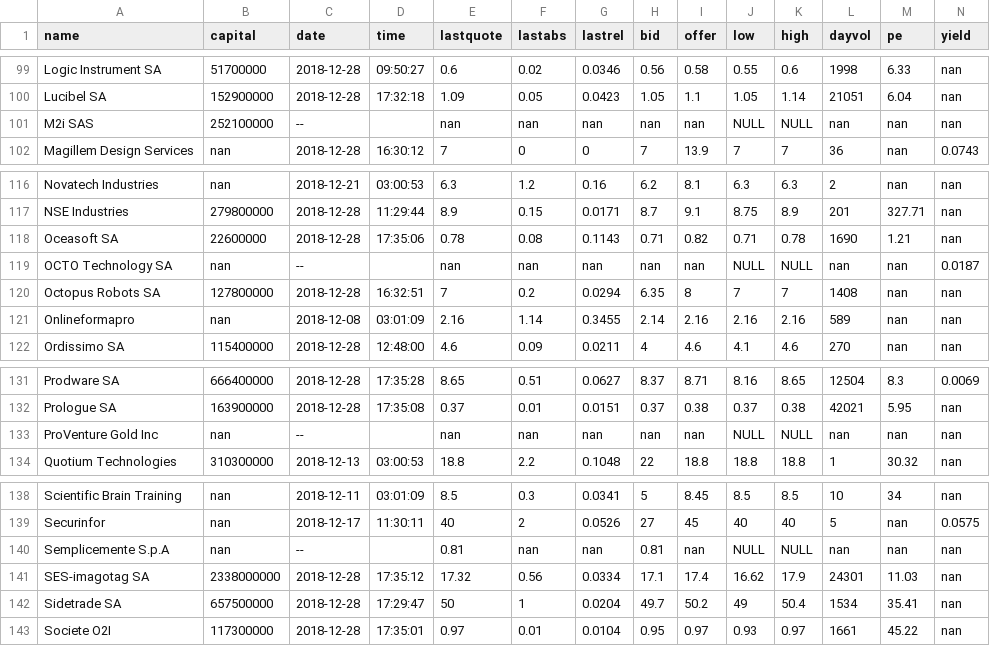
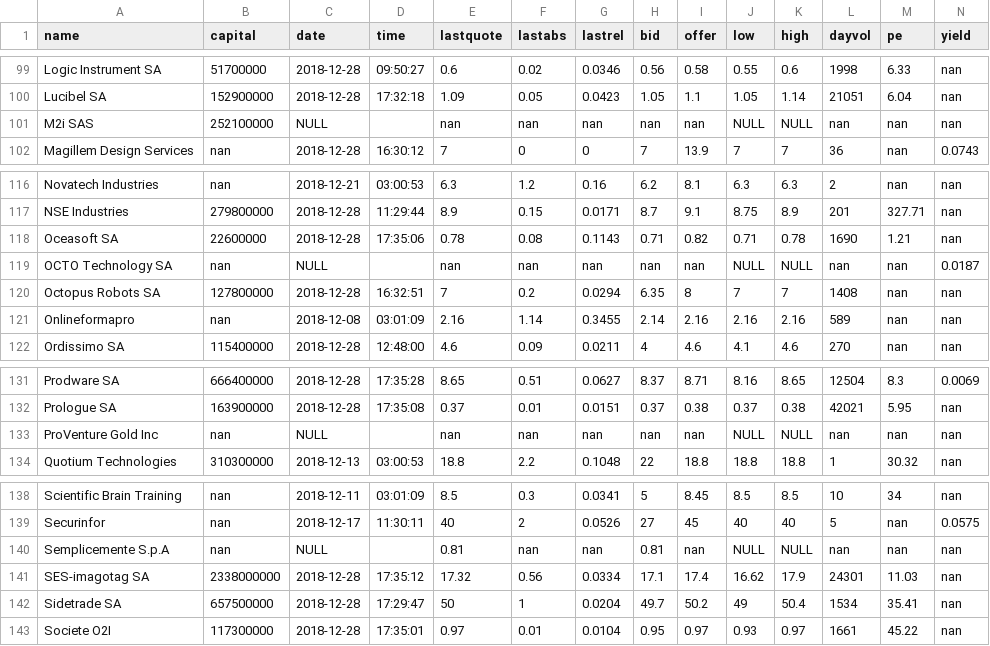
Before and after one commit to jschnab/finance-scraping, a CSV file: finance-data-20181230.csv, drawn as a sheet; only a part is shown, gaps mark what is left out; the diff covers the shown part only.

```diff
--- a/finance-data-20181230.csv
+++ b/finance-data-20181230.csv
@@ -100,3 +100,3 @@ Logic Instrument SA,51700000,2018-12-28,09:50:27,0.6,0.02,0.0346,0.56,0.58,0.55,
 Lucibel SA,152900000,2018-12-28,17:32:18,1.09,0.05,0.0423,1.05,1.1,1.05,1.14,21051,6.04,nan
-M2i SAS,252100000,--,,nan,nan,nan,nan,nan,NULL,NULL,nan,nan,nan
+M2i SAS,252100000,NULL,,nan,nan,nan,nan,nan,NULL,NULL,nan,nan,nan
 Magillem Design Services,nan,2018-12-28,16:30:12,7,0,0,7,13.9,7,7,36,nan,0.0743
@@ -118,3 +118,3 @@ NSE Industries,279800000,2018-12-28,11:29:44,8.9,0.15,0.0171,8.7,9.1,8.75,8.9,20
 Oceasoft SA,22600000,2018-12-28,17:35:06,0.78,0.08,0.1143,0.71,0.82,0.71,0.78,1690,1.21,nan
-OCTO Technology SA,nan,--,,nan,nan,nan,nan,nan,NULL,NULL,nan,nan,0.0187
+OCTO Technology SA,nan,NULL,,nan,nan,nan,nan,nan,NULL,NULL,nan,nan,0.0187
 Octopus Robots SA,127800000,2018-12-28,16:32:51,7,0.2,0.0294,6.35,8,7,7,1408,nan,nan
@@ -132,3 +132,3 @@ Prodware SA,666400000,2018-12-28,17:35:28,8.65,0.51,0.0627,8.37,8.71,8.16,8.65,1
 Prologue SA,163900000,2018-12-28,17:35:08,0.37,0.01,0.0151,0.37,0.38,0.37,0.38,42021,5.95,nan
-ProVenture Gold Inc,nan,--,,nan,nan,nan,nan,nan,NULL,NULL,nan,nan,nan
+ProVenture Gold Inc,nan,NULL,,nan,nan,nan,nan,nan,NULL,NULL,nan,nan,nan
 Quotium Technologies,310300000,2018-12-13,03:00:53,18.8,2.2,0.1048,22,18.8,18.8,18.8,1,30.32,nan
@@ -139,3 +139,3 @@ Scientific Brain Training,nan,2018-12-11,03:01:09,8.5,0.3,0.0341,5,8.45,8.5,8.5,
 Securinfor,nan,2018-12-17,11:30:11,40,2,0.0526,27,45,40,40,5,nan,0.0575
-Semplicemente S.p.A,nan,--,,0.81,nan,nan,0.81,nan,NULL,NULL,nan,nan,nan
+Semplicemente S.p.A,nan,NULL,,0.81,nan,nan,0.81,nan,NULL,NULL,nan,nan,nan
 SES-imagotag SA,2338000000,2018-12-28,17:35:12,17.32,0.56,0.0334,17.1,17.4,16.62,17.9,24301,11.03,nan
```
Also changed, not shown: 5 edited cells elsewhere in this file, finance-data-20181231.csv, 10 other files.
